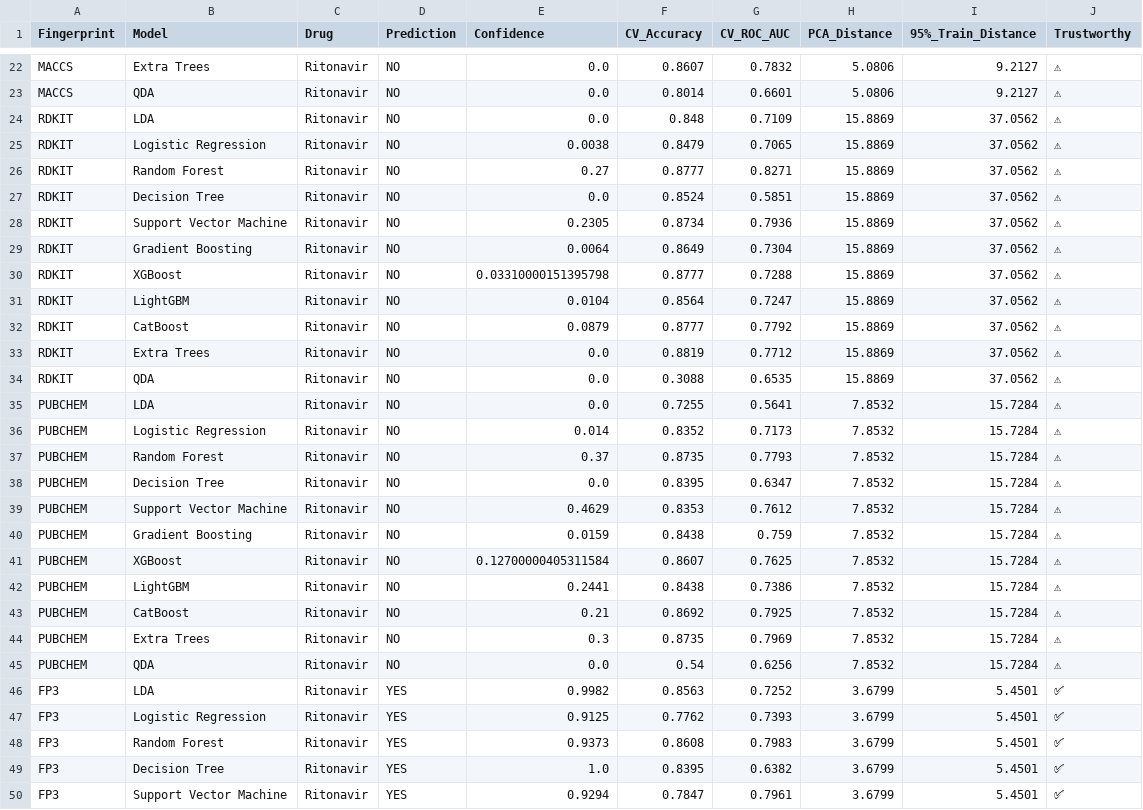
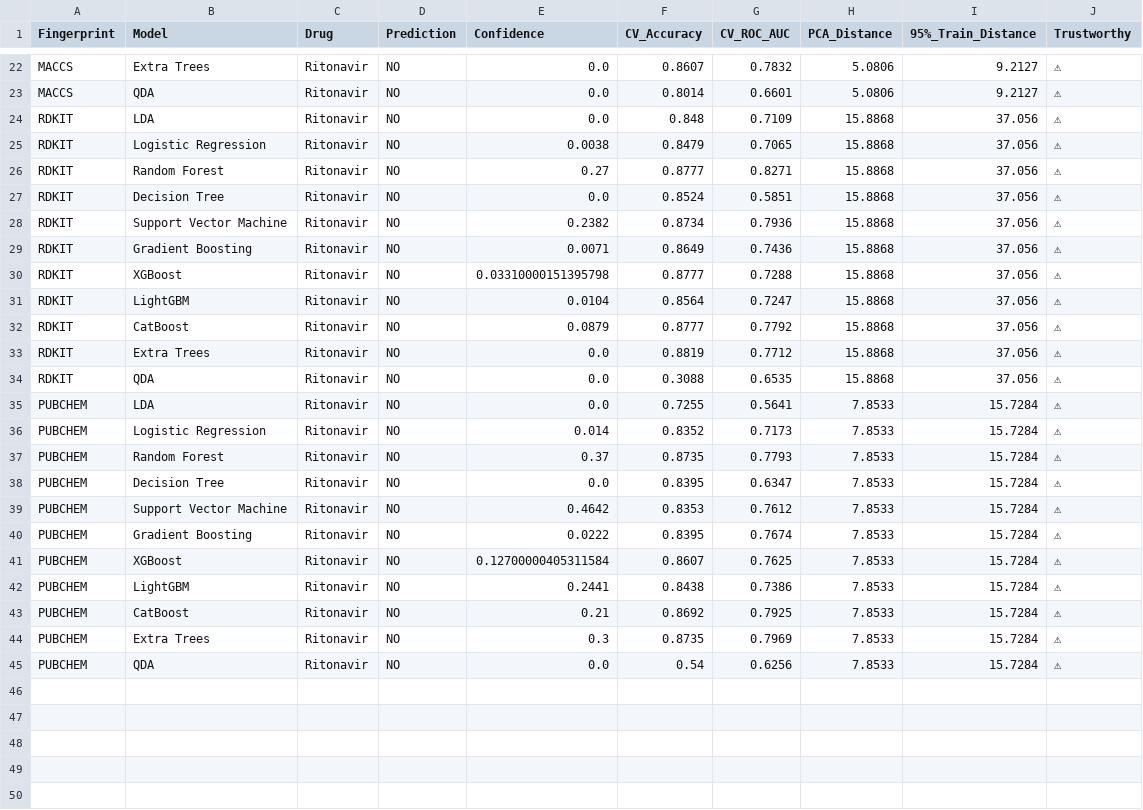
Before and after one commit to nixnmtm/CrossPlacenta, a CSV file: Nix_TAM_inference/Predictions_Plots/Ritonavir_predictions.csv, drawn as a sheet; only a part is shown, gaps mark what is left out; the diff covers the shown part only; the diff names each change by its address in the sheet, - before the commit and + after, or states it on an @@ line.

```diff
--- a/Nix_TAM_inference/Predictions_Plots/Ritonavir_predictions.csv
+++ b/Nix_TAM_inference/Predictions_Plots/Ritonavir_predictions.csv
-H24:H34 (PCA_Distance): 15.8869
+H24:H34 (PCA_Distance): 15.8868
-I24:I34 (95%_Train_Distance): 37.0562
+I24:I34 (95%_Train_Distance): 37.056
-E28 (Confidence): 0.2305
+E28 (Confidence): 0.2382
-E29 (Confidence): 0.0064
+E29 (Confidence): 0.0071
-G29 (CV_ROC_AUC): 0.7304
+G29 (CV_ROC_AUC): 0.7436
-H35:H45 (PCA_Distance): 7.8532
+H35:H45 (PCA_Distance): 7.8533
-E39 (Confidence): 0.4629
+E39 (Confidence): 0.4642
-E40 (Confidence): 0.0159
+E40 (Confidence): 0.0222
-F40 (CV_Accuracy): 0.8438
+F40 (CV_Accuracy): 0.8395
-G40 (CV_ROC_AUC): 0.759
+G40 (CV_ROC_AUC): 0.7674
-row 46: FP3 | LDA | Ritonavir | YES | 0.9982 | 0.8563 | 0.7252 | 3.6799 | 5.4501 | ✅
-row 47: FP3 | Logistic Regression | Ritonavir | YES | 0.9125 | 0.7762 | 0.7393 | 3.6799 | 5.4501 | ✅
-row 48: FP3 | Random Forest | Ritonavir | YES | 0.9373 | 0.8608 | 0.7983 | 3.6799 | 5.4501 | ✅
-row 49: FP3 | Decision Tree | Ritonavir | YES | 1.0 | 0.8395 | 0.6382 | 3.6799 | 5.4501 | ✅
-row 50: FP3 | Support Vector Machine | Ritonavir | YES | 0.9294 | 0.7847 | 0.7961 | 3.6799 | 5.4501 | ✅
```
Also changed, not shown: 6 removed rows and 28 edited cells elsewhere in this file, Nix_TAM_inference/Predictions_Plots/Tamsulosin_predictions.csv, Nix_TAM_inference/catboost_info/learn_error.tsv, 12 other files.
